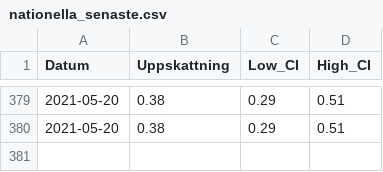
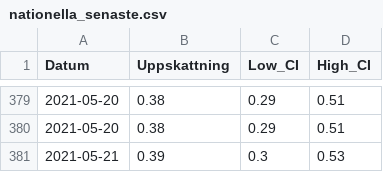
Before and after one commit to csss-resultat/openData, a CSV file: datasets/nationella_senaste.csv, drawn as a sheet; only a part is shown, gaps mark what is left out.

```diff
--- a/datasets/nationella_senaste.csv
+++ b/datasets/nationella_senaste.csv
@@ -380 +380,2 @@ Datum,Uppskattning,Low_CI,High_CI
 2021-05-20,0.38,0.29,0.51
+2021-05-21,0.39,0.3,0.53
```
Also changed, not shown: datasets/lan_senaste.csv.
